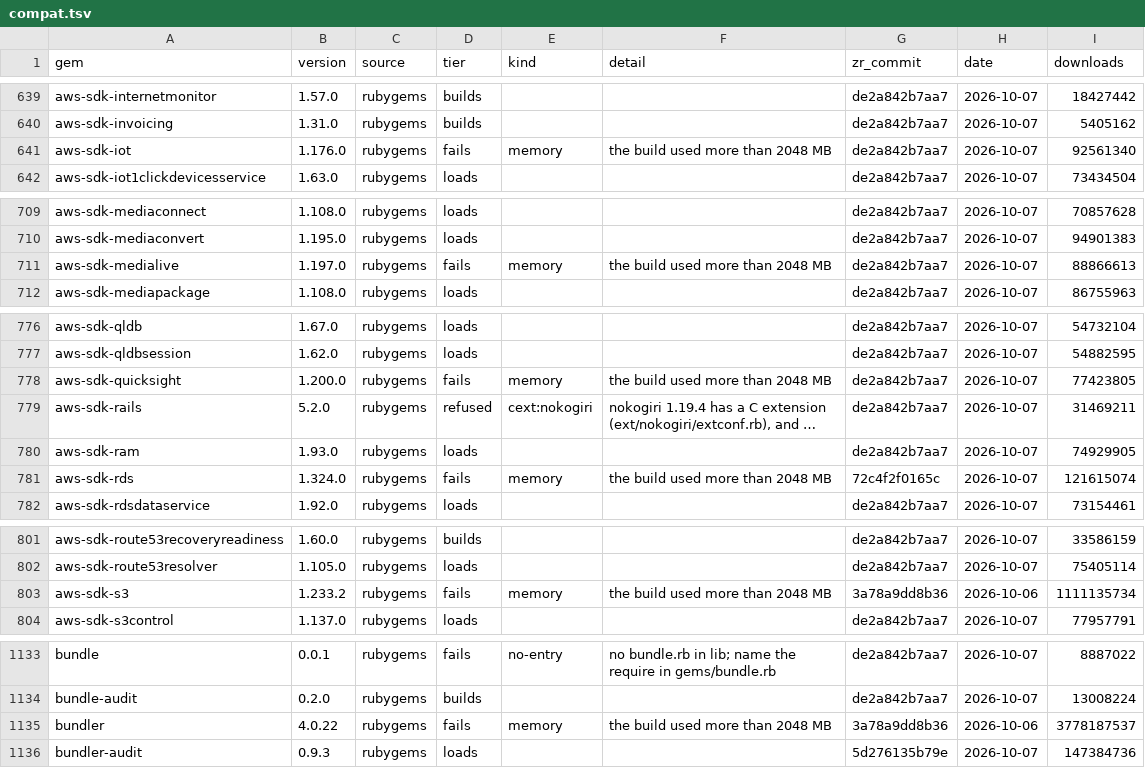
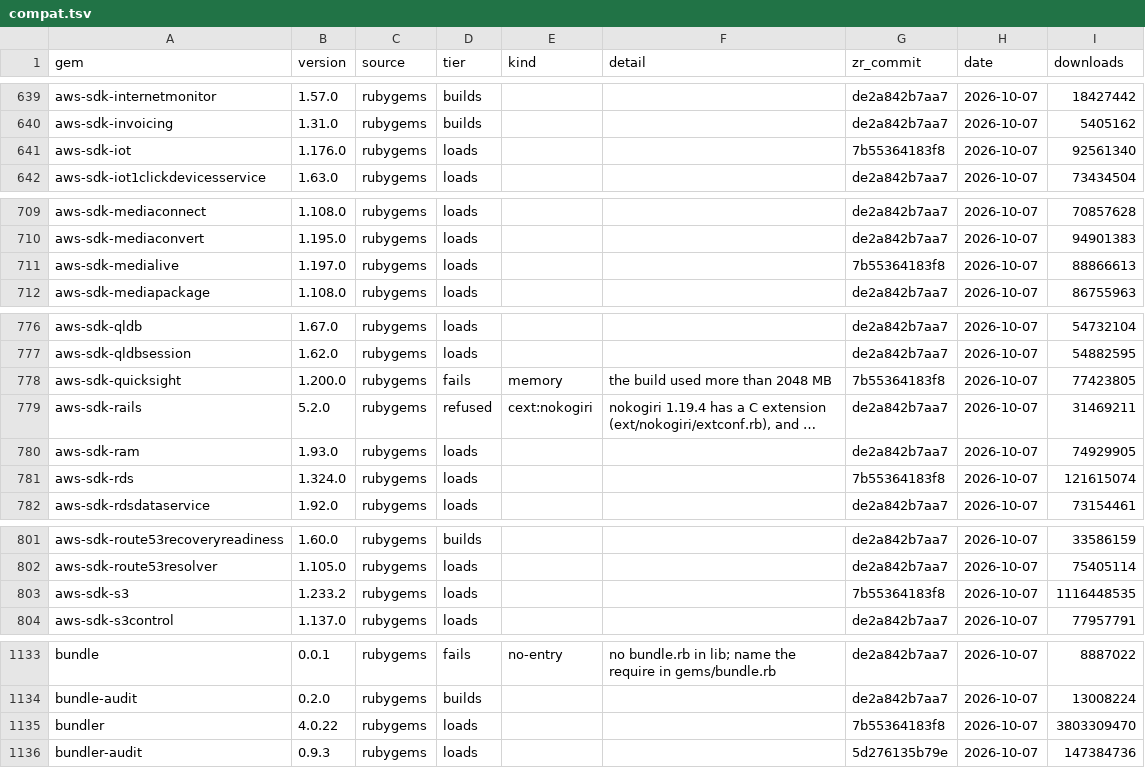
Before and after one commit to ryanseys/zr, a TSV file: gems/compat.tsv, drawn as a sheet; only a part is shown, gaps mark what is left out; long unchanged cells end in …; the diff covers the shown part only; the diff names each change by its address in the sheet, - before the commit and + after, or states it on an @@ line.

Commit message:
update compat

```diff
--- a/gems/compat.tsv
+++ b/gems/compat.tsv
-D641 (tier): fails
+D641 (tier): loads
-E641 (kind): memory
+E641 (kind): (empty)
-F641 (detail): the build used more than 2048 MB
+F641 (detail): (empty)
-G641 (zr_commit): de2a842b7aa7
+G641 (zr_commit): 7b55364183f8
-D711 (tier): fails
+D711 (tier): loads
-E711 (kind): memory
+E711 (kind): (empty)
-F711 (detail): the build used more than 2048 MB
+F711 (detail): (empty)
-G711 (zr_commit): de2a842b7aa7
+G711 (zr_commit): 7b55364183f8
-G778 (zr_commit): de2a842b7aa7
+G778 (zr_commit): 7b55364183f8
-D781 (tier): fails
+D781 (tier): loads
-E781 (kind): memory
+E781 (kind): (empty)
-F781 (detail): the build used more than 2048 MB
+F781 (detail): (empty)
-G781 (zr_commit): 72c4f2f0165c
+G781 (zr_commit): 7b55364183f8
-D803 (tier): fails
+D803 (tier): loads
-E803 (kind): memory
+E803 (kind): (empty)
-F803 (detail): the build used more than 2048 MB
+F803 (detail): (empty)
-G803 (zr_commit): 3a78a9dd8b36
+G803 (zr_commit): 7b55364183f8
-H803 (date): 2026-10-06
+H803 (date): 2026-10-07
-I803 (downloads): 1111135734
+I803 (downloads): 1116448535
-D1135 (tier): fails
+D1135 (tier): loads
-E1135 (kind): memory
+E1135 (kind): (empty)
-F1135 (detail): the build used more than 2048 MB
+F1135 (detail): (empty)
-G1135 (zr_commit): 3a78a9dd8b36
+G1135 (zr_commit): 7b55364183f8
-H1135 (date): 2026-10-06
+H1135 (date): 2026-10-07
-I1135 (downloads): 3778187537
+I1135 (downloads): 3803309470
```
Also changed, not shown: 27 edited cells elsewhere in this file.
